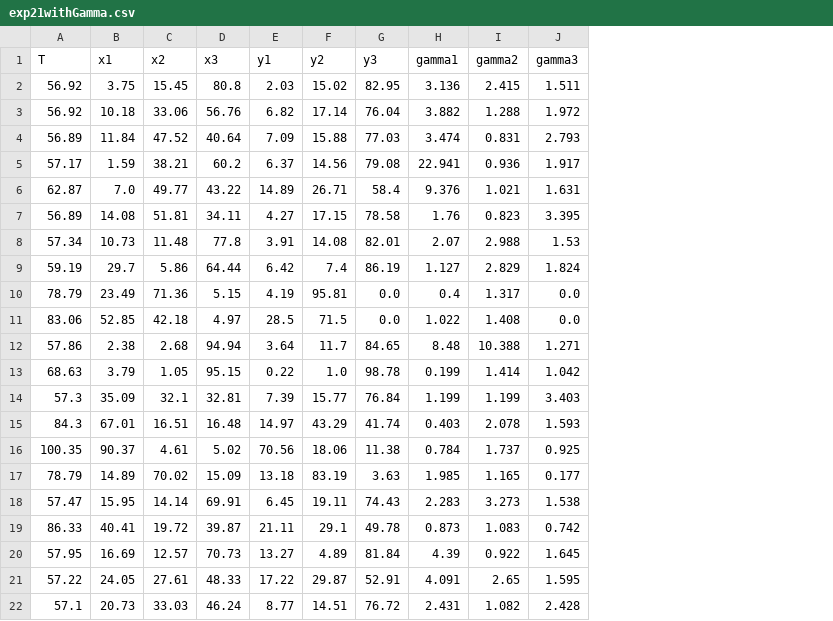
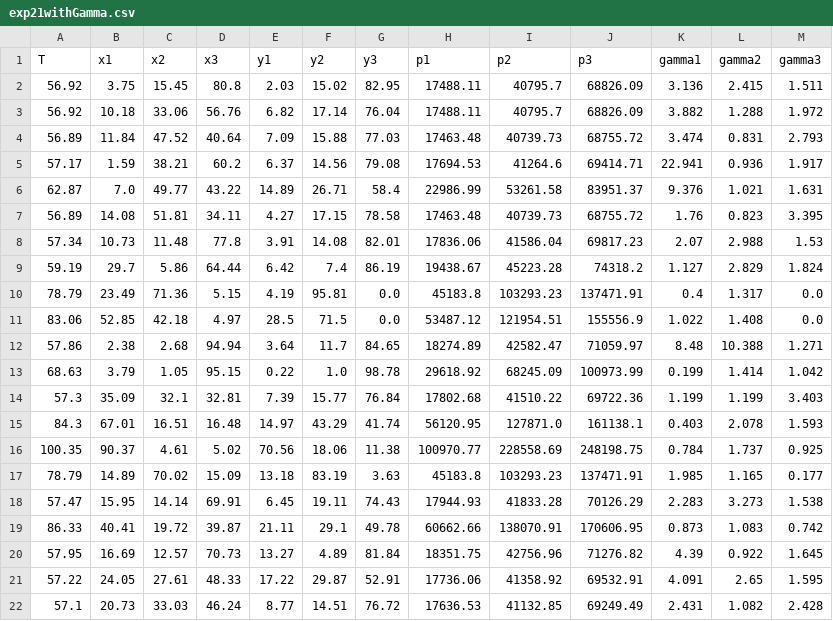
Before and after one commit to MrVotyakov/Project-Labs-S26S, a CSV file: VLE/data/exp21withGamma.csv, drawn as a sheet; the diff names each change by its address in the sheet, - before the commit and + after, or states it on an @@ line.

Commit message:
Pressure data added

```diff
--- a/VLE/data/exp21withGamma.csv
+++ b/VLE/data/exp21withGamma.csv
+column H (p1), rows 2-22: 17488.11 | 17488.11 | 17463.48 | 17694.53 | 22986.99 | 17463.48 | 17836.06 | 19438.67 | 45183.8 | 53487.12 | 18274.89 | 29618.92 | 17802.68 | 56120.95 | 100970.77 | 45183.8 | 17944.93 | 60662.66 | 18351.75 | 17736.06 | 17636.53
+column I (p2), rows 2-22: 40795.7 | 40795.7 | 40739.73 | 41264.6 | 53261.58 | 40739.73 | 41586.04 | 45223.28 | 103293.23 | 121954.51 | 42582.47 | 68245.09 | 41510.22 | 127871.0 | 228558.69 | 103293.23 | 41833.28 | 138070.91 | 42756.96 | 41358.92 | 41132.85
+column J (p3), rows 2-22: 68826.09 | 68826.09 | 68755.72 | 69414.71 | 83951.37 | 68755.72 | 69817.23 | 74318.2 | 137471.91 | 155556.9 | 71059.97 | 100973.99 | 69722.36 | 161138.1 | 248198.75 | 137471.91 | 70126.29 | 170606.95 | 71276.82 | 69532.91 | 69249.49
```
Also changed, not shown: 1 other file.
